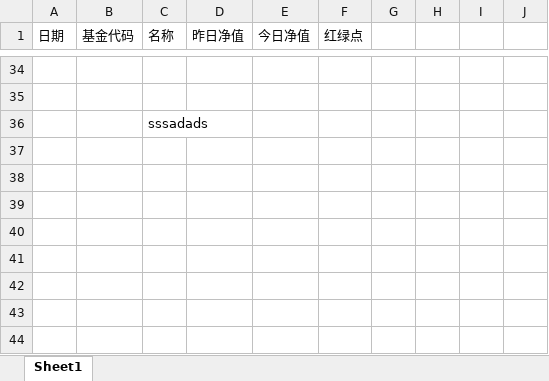
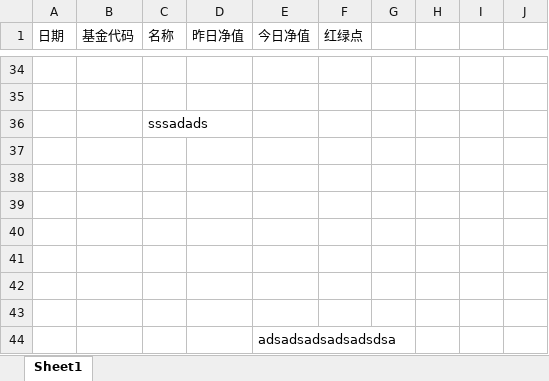
Before and after one commit to henryyang0820/testGit, an Excel workbook: myfundStatistics.xlsx, sheet Sheet1, drawn as a sheet; only a part is shown, gaps mark what is left out; values as stored, in another font and other column widths than the file's, no borders; the diff names each change by its address in the sheet, - before the commit and + after, or states it on an @@ line.

Commit message:
update statistics by excel

```diff
--- a/myfundStatistics.xlsx (sheet Sheet1)
+++ b/myfundStatistics.xlsx (sheet Sheet1)
+row 37: (empty)
+row 38: (empty)
+row 39: (empty)
+row 40: (empty)
+row 41: (empty)
+row 42: (empty)
+row 43: (empty)
+row 44:  |  |  |  | adsadsadsadsadsdsa
```
